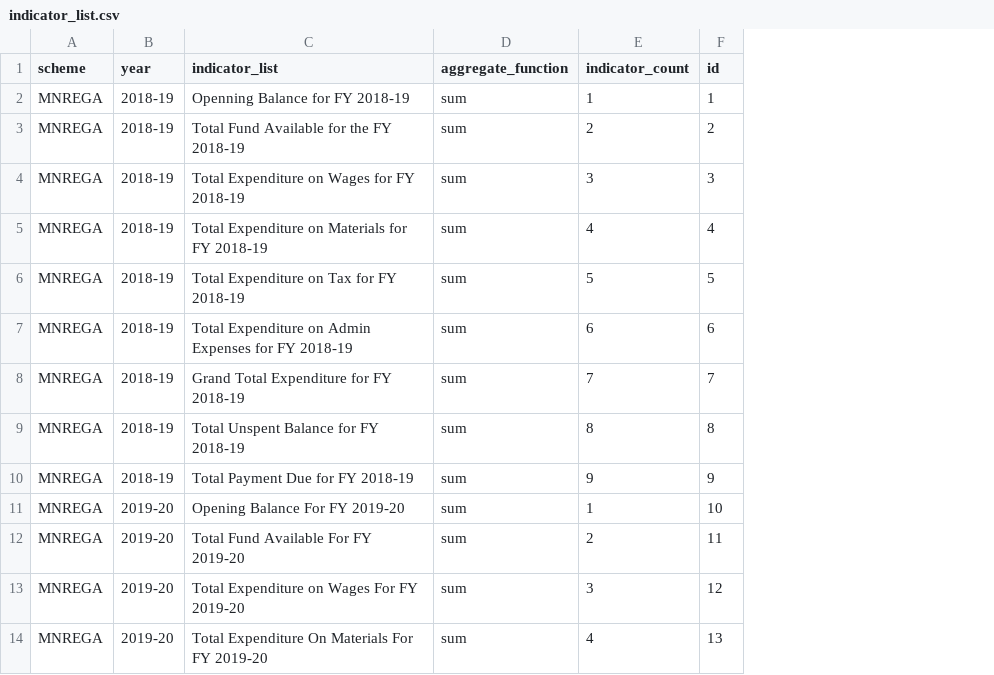
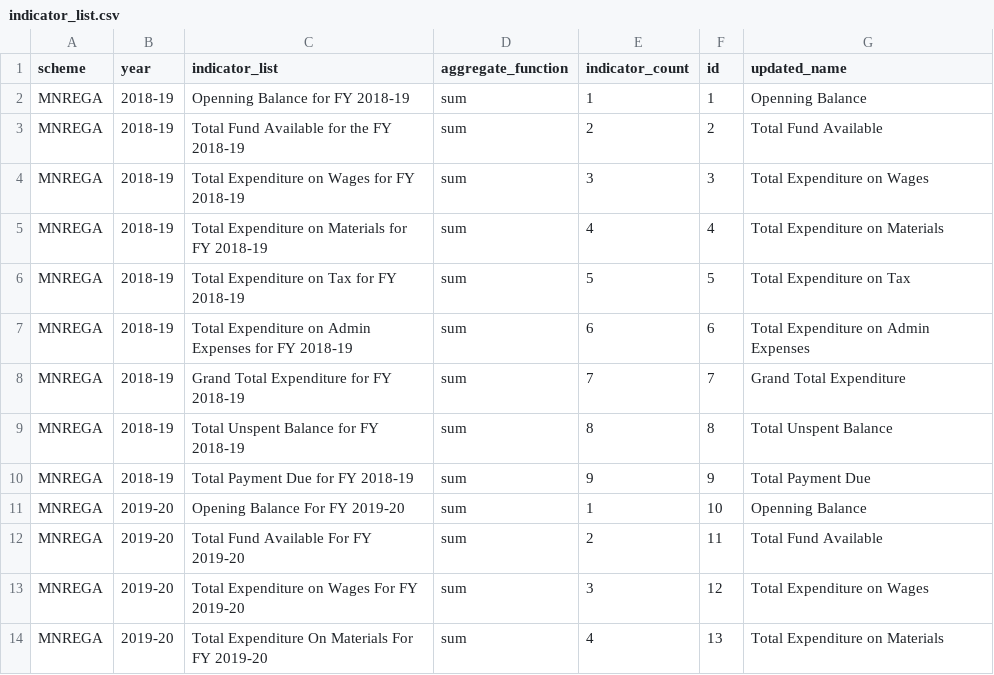
Before and after one commit to cbgaindia/obi-constituency-data-mapping, a CSV file: data/indicators/indicator_list.csv, drawn as a sheet; only a part is shown; the diff names each change by its address in the sheet, - before the commit and + after, or states it on an @@ line.

Commit message:
Add updated column names

```diff
--- a/data/indicators/indicator_list.csv
+++ b/data/indicators/indicator_list.csv
+column G (updated_name), rows 2-14: Openning Balance | Total Fund Available | Total Expenditure on Wages | Total Expenditure on Materials | Total Expenditure on Tax | Total Expenditure on Admin Expenses | Grand Total Expenditure | Total Unspent Balance | Total Payment Due | Openning Balance | Total Fund Available | Total Expenditure on Wages | Total Expenditure on Materials
```
